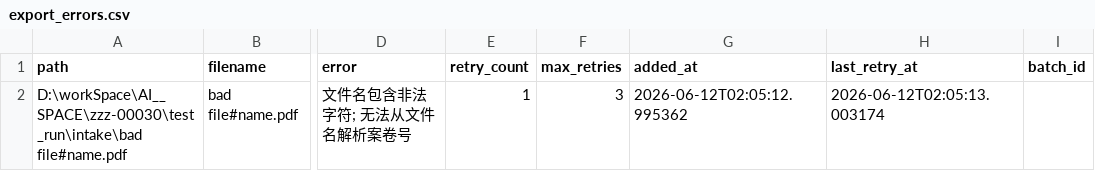
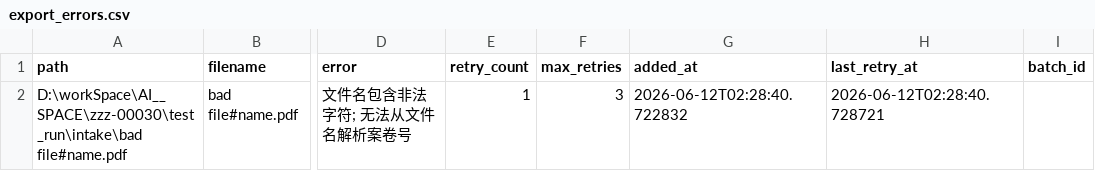
Before and after one commit to zzz-net/zzz-00030, a CSV file: test_run/export_errors.csv, drawn as a sheet; only a part is shown, gaps mark what is left out; the diff names each change by its address in the sheet, - before the commit and + after, or states it on an @@ line.

```diff
--- a/test_run/export_errors.csv
+++ b/test_run/export_errors.csv
-G2 (added_at): 2026-06-12T02:05:12.995362
+G2 (added_at): 2026-06-12T02:28:40.722832
-H2 (last_retry_at): 2026-06-12T02:05:13.003174
+H2 (last_retry_at): 2026-06-12T02:28:40.728721
```
Also changed, not shown: 22 other files.
